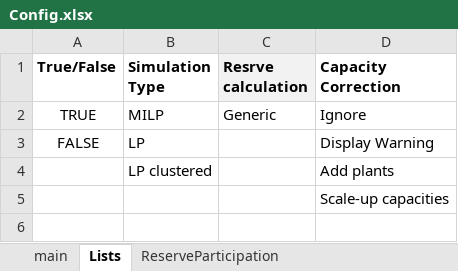
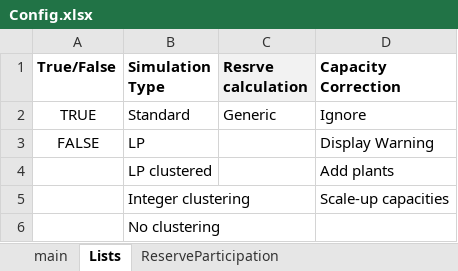
Before and after one commit to energy-modelling-toolkit/Dispa-SET, an Excel workbook: ConfigFiles/Config.xlsx, sheet Lists, drawn as a sheet; values as stored, in another font and other column widths than the file's, no borders; the diff names each change by its address in the sheet, - before the commit and + after, or states it on an @@ line.

Commit message:
Updated the input configuration files and the loading functions in prevision of the integer clustered formulation

```diff
--- a/ConfigFiles/Config.xlsx (sheet Lists)
+++ b/ConfigFiles/Config.xlsx (sheet Lists)
-B2 (Simulation Type): MILP
+B2 (Simulation Type): Standard
-B5 (Simulation Type): (empty)
+B5 (Simulation Type): Integer clustering
+row 6:  | No clustering
```
Also changed, not shown: sheet main, ConfigFiles/ConfigIE.xlsx, ConfigFiles/ConfigNL.xlsx, 3 other files.
